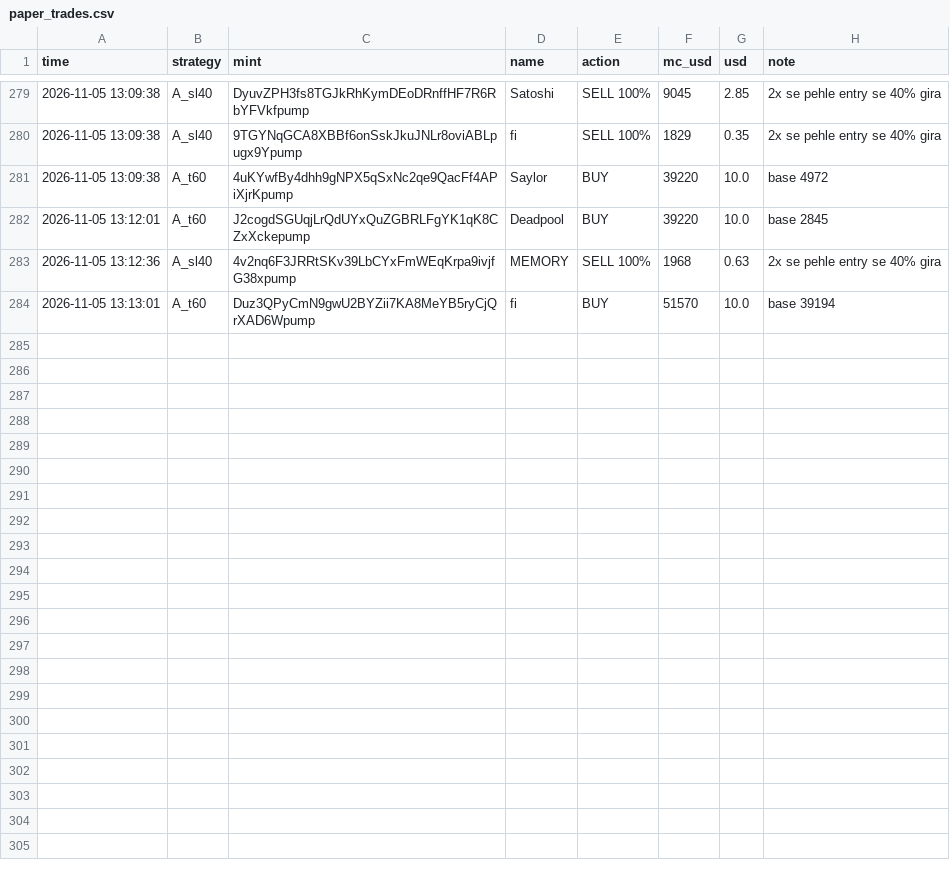
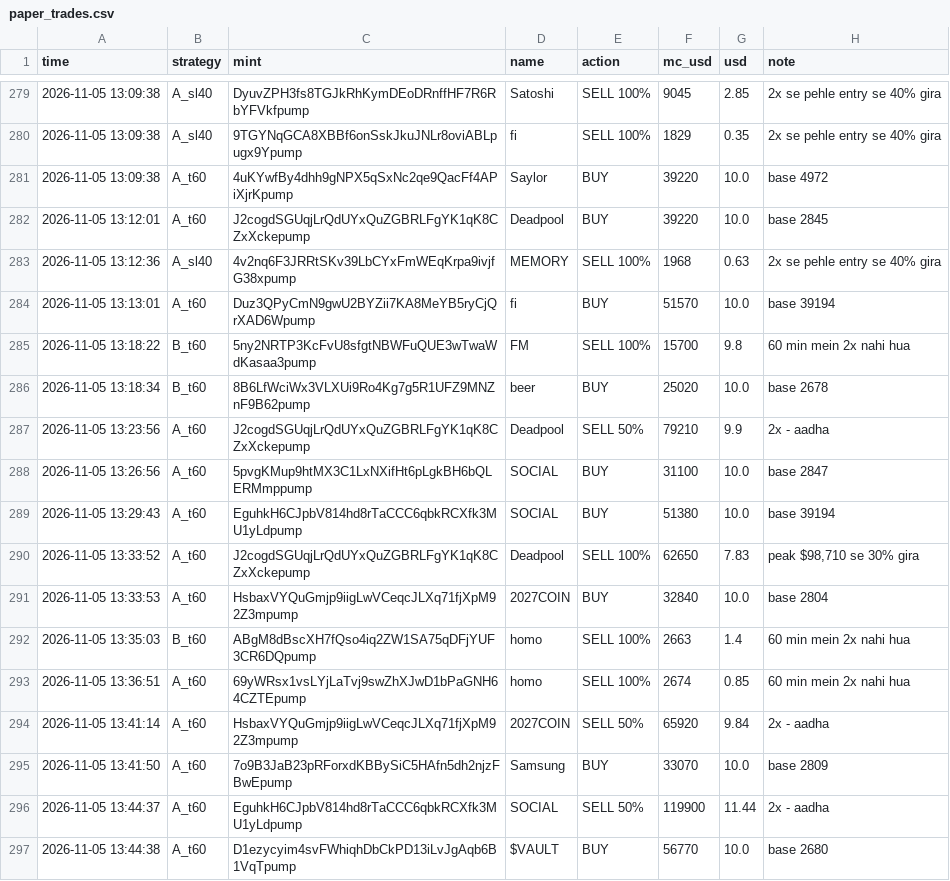
Before and after one commit to mohit1337890-rgb/pump-paper-bot, a CSV file: paper_trades.csv, drawn as a sheet; only a part is shown, gaps mark what is left out; the diff names each change by its address in the sheet, - before the commit and + after, or states it on an @@ line.

Commit message:
paper bot update

```diff
--- a/paper_trades.csv
+++ b/paper_trades.csv
+row 285: 2026-11-05 13:18:22 | B_t60 | 5ny2NRTP3KcFvU8sfgtNBWFuQUE3wTwaWdKasaa3pump | FM | SELL 100% | 15700 | 9.8 | 60 min mein 2x nahi hua
+row 286: 2026-11-05 13:18:34 | B_t60 | 8B6LfWciWx3VLXUi9Ro4Kg7g5R1UFZ9MNZnF9B62pump | beer | BUY | 25020 | 10.0 | base 2678
+row 287: 2026-11-05 13:23:56 | A_t60 | J2cogdSGUqjLrQdUYxQuZGBRLFgYK1qK8CZxXckepump | Deadpool | SELL 50% | 79210 | 9.9 | 2x - aadha
+row 288: 2026-11-05 13:26:56 | A_t60 | 5pvgKMup9htMX3C1LxNXifHt6pLgkBH6bQLERMmppump | SOCIAL | BUY | 31100 | 10.0 | base 2847
+row 289: 2026-11-05 13:29:43 | A_t60 | EguhkH6CJpbV814hd8rTaCCC6qbkRCXfk3MU1yLdpump | SOCIAL | BUY | 51380 | 10.0 | base 39194
+row 290: 2026-11-05 13:33:52 | A_t60 | J2cogdSGUqjLrQdUYxQuZGBRLFgYK1qK8CZxXckepump | Deadpool | SELL 100% | 62650 | 7.83 | peak $98,710 se 30% gira
+row 291: 2026-11-05 13:33:53 | A_t60 | HsbaxVYQuGmjp9iigLwVCeqcJLXq71fjXpM92Z3mpump | 2027COIN | BUY | 32840 | 10.0 | base 2804
+row 292: 2026-11-05 13:35:03 | B_t60 | ABgM8dBscXH7fQso4iq2ZW1SA75qDFjYUF3CR6DQpump | homo | SELL 100% | 2663 | 1.4 | 60 min mein 2x nahi hua
+row 293: 2026-11-05 13:36:51 | A_t60 | 69yWRsx1vsLYjLaTvj9swZhXJwD1bPaGNH64CZTEpump | homo | SELL 100% | 2674 | 0.85 | 60 min mein 2x nahi hua
+row 294: 2026-11-05 13:41:14 | A_t60 | HsbaxVYQuGmjp9iigLwVCeqcJLXq71fjXpM92Z3mpump | 2027COIN | SELL 50% | 65920 | 9.84 | 2x - aadha
+row 295: 2026-11-05 13:41:50 | A_t60 | 7o9B3JaB23pRForxdKBBySiC5HAfn5dh2njzFBwEpump | Samsung | BUY | 33070 | 10.0 | base 2809
+row 296: 2026-11-05 13:44:37 | A_t60 | EguhkH6CJpbV814hd8rTaCCC6qbkRCXfk3MU1yLdpump | SOCIAL | SELL 50% | 119900 | 11.44 | 2x - aadha
+row 297: 2026-11-05 13:44:38 | A_t60 | D1ezycyim4svFWhiqhDbCkPD13iLvJgAqb6B1VqTpump | $VAULT | BUY | 56770 | 10.0 | base 2680
```
Also changed, not shown: 2 other files.
